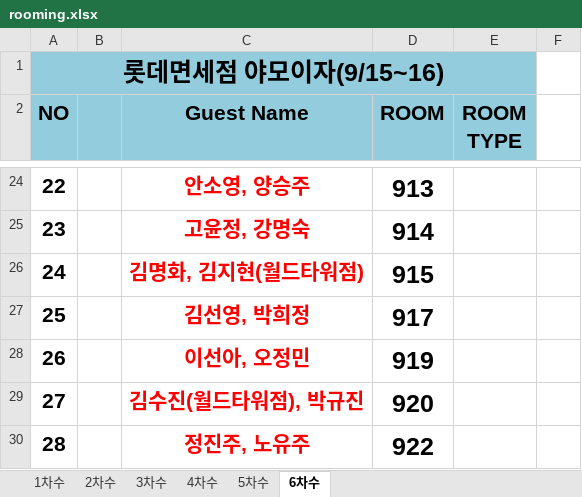
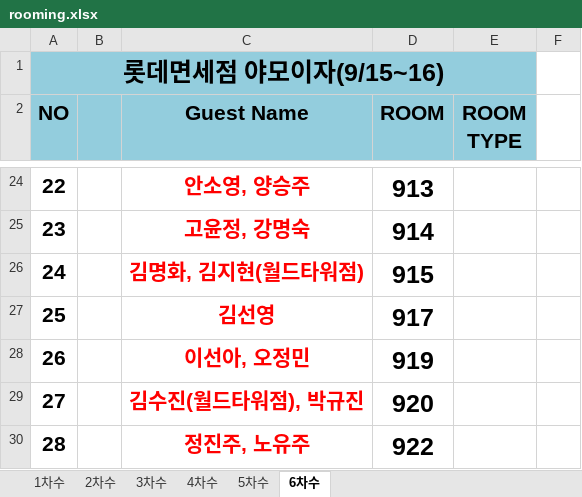
Before and after one commit to HOVERICK/LDF-workshop, an Excel workbook: data/rooming.xlsx, sheet 6차수, drawn as a sheet; only a part is shown, gaps mark what is left out; values as stored, in another font and other column widths than the file's, no borders; the diff names each change by its address in the sheet, - before the commit and + after, or states it on an @@ line.

```diff
--- a/data/rooming.xlsx (sheet 6차수)
+++ b/data/rooming.xlsx (sheet 6차수)
-C27 (Guest Name): 김선영, 박희정
+C27 (Guest Name): 김선영
```
Also changed, not shown: data/roster.xlsx.
